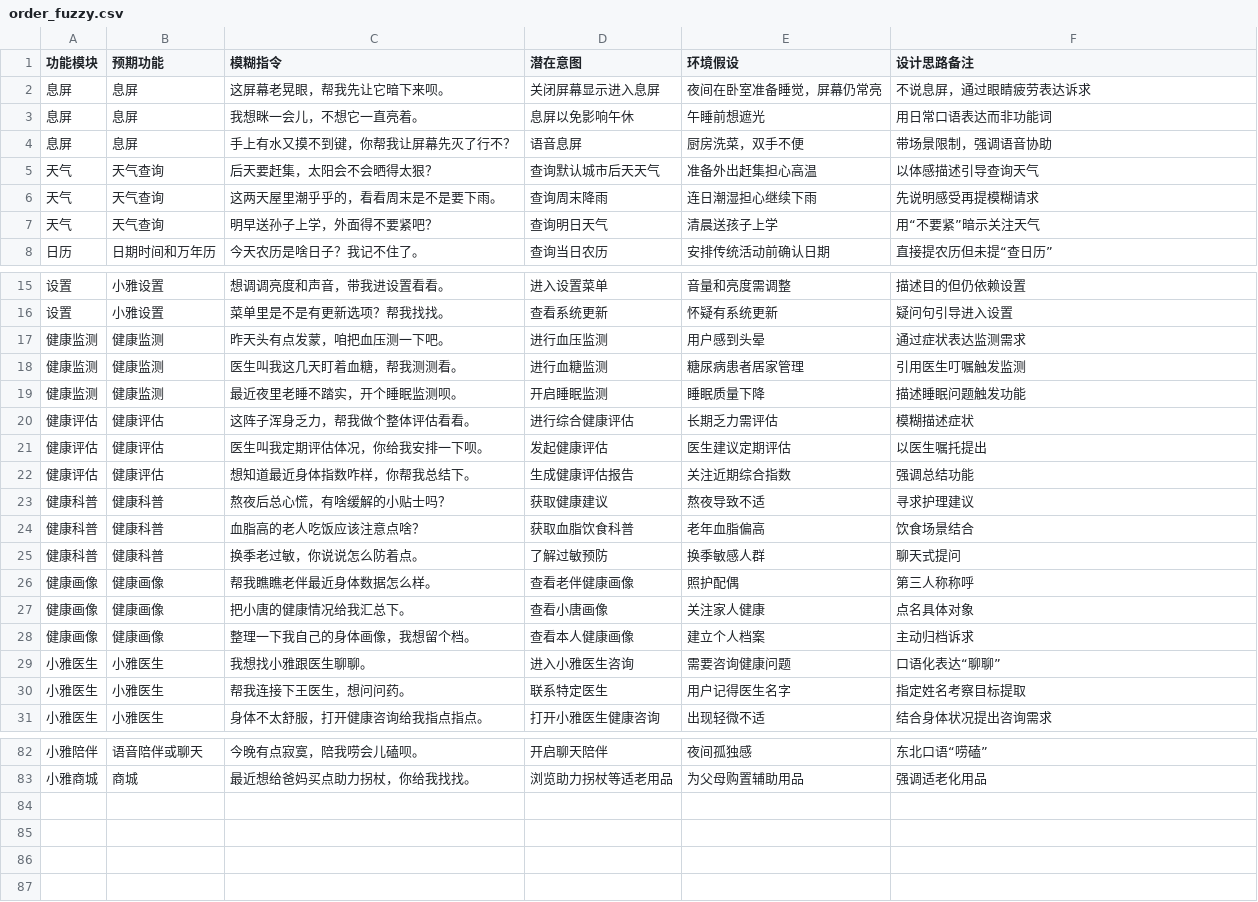
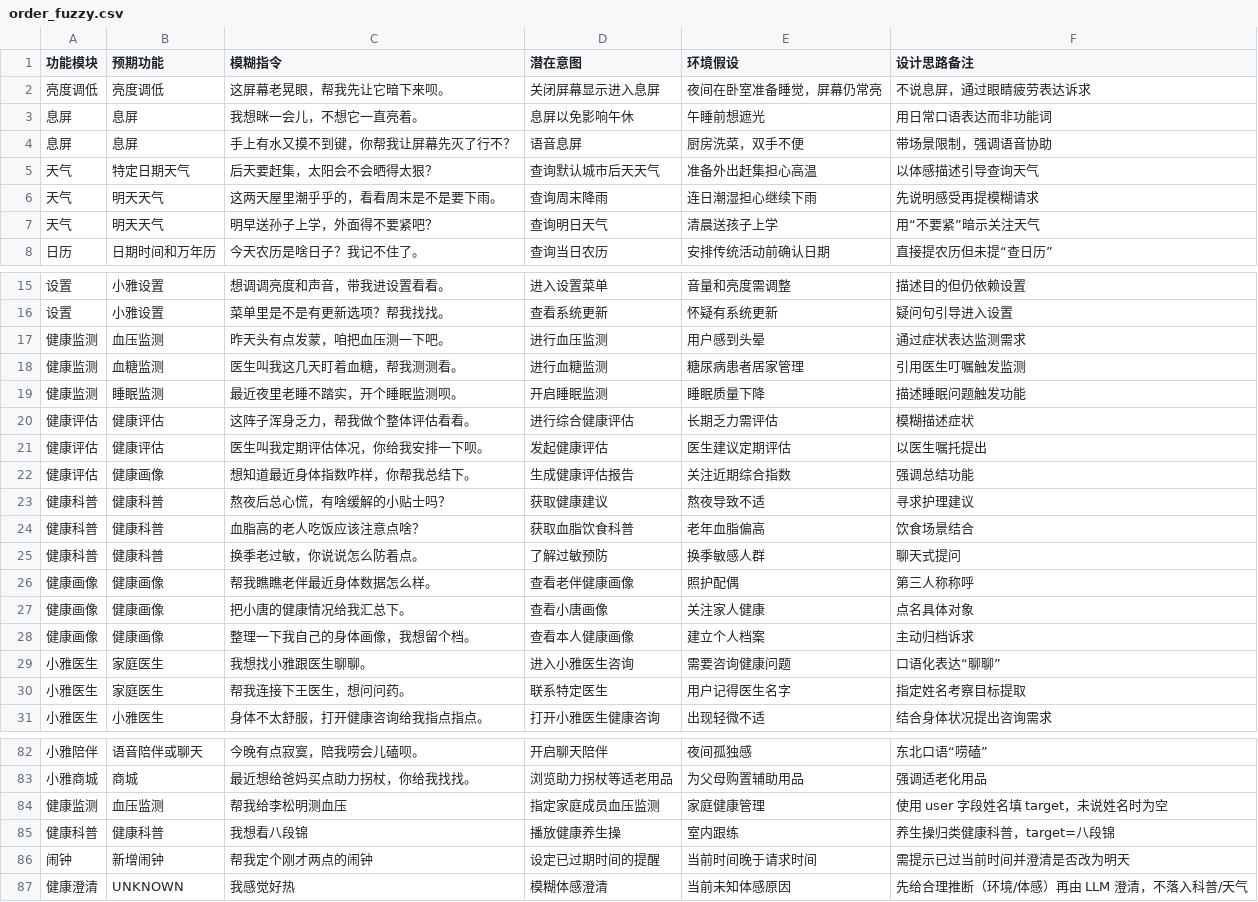
Before and after one commit to Bill-Billion/xy-assistant, a CSV file: order_fuzzy.csv, drawn as a sheet; only a part is shown, gaps mark what is left out; the diff covers the shown part only.

Commit message:
chore: baseline before llm-slot extraction refactor
总览\n- 健康监测/画像等：当 meta.user_candidates 仅有 1 人名时优先覆盖 target，并在 reasoning 记录来源\n- 闹钟时间：修正‘下午2点10分’等绝对时间解析，避免 fallback 继承当前分秒\n- 提示词：模糊/UNKNOWN 澄清改为 LLM 生成，减少本地写死话术\n- 健康操：八段锦/养生操等高置信归类为健康科普\n- 城市：新增最小城市列表并在请求 schema 中支持 city 字段注入 meta\n- 维护：新增 .gitignore，移除追踪的 *.tar 与 __pycache__/ *.pyc，避免仓库膨胀\n\n文件级变更\n- app/services/intent_classifier.py, academic/app/services/intent_classifier.py：target 覆盖与澄清逻辑调整\n- app/services/prompt_templates.py, academic/app/services/prompt_templates.py：澄清/模糊意图提示词优化\n- app/utils/time_utils.py：绝对时间 pattern 优先解析\n- app/services/intent_rules.py：健康操关键词归类\n- app/schemas/request.py：新增 city 字段并注入 meta\n- app/data/cities.json：城市标准化数据（后续可扩充）\n- order_fuzzy.csv：追加近期回归用例\n- .gitignore, AGENTS.md：仓库贡献指南与忽略规则

```diff
--- a/order_fuzzy.csv
+++ b/order_fuzzy.csv
@@ -1,8 +1,8 @@
 功能模块,预期功能,模糊指令,潜在意图,环境假设,设计思路备注
-息屏,息屏,这屏幕老晃眼，帮我先让它暗下来呗。,关闭屏幕显示进入息屏,夜间在卧室准备睡觉，屏幕仍常亮,不说息屏，通过眼睛疲劳表达诉求
+亮度调低,亮度调低,这屏幕老晃眼，帮我先让它暗下来呗。,关闭屏幕显示进入息屏,夜间在卧室准备睡觉，屏幕仍常亮,不说息屏，通过眼睛疲劳表达诉求
 息屏,息屏,我想眯一会儿，不想它一直亮着。,息屏以免影响午休,午睡前想遮光,用日常口语表达而非功能词
 息屏,息屏,手上有水又摸不到键，你帮我让屏幕先灭了行不？,语音息屏,厨房洗菜，双手不便,带场景限制，强调语音协助
-天气,天气查询,后天要赶集，太阳会不会晒得太狠？,查询默认城市后天天气,准备外出赶集担心高温,以体感描述引导查询天气
-天气,天气查询,这两天屋里潮乎乎的，看看周末是不是要下雨。,查询周末降雨,连日潮湿担心继续下雨,先说明感受再提模糊请求
-天气,天气查询,明早送孙子上学，外面得不要紧吧？,查询明日天气,清晨送孩子上学,用“不要紧”暗示关注天气
+天气,特定日期天气,后天要赶集，太阳会不会晒得太狠？,查询默认城市后天天气,准备外出赶集担心高温,以体感描述引导查询天气
+天气,明天天气,这两天屋里潮乎乎的，看看周末是不是要下雨。,查询周末降雨,连日潮湿担心继续下雨,先说明感受再提模糊请求
+天气,明天天气,明早送孙子上学，外面得不要紧吧？,查询明日天气,清晨送孩子上学,用“不要紧”暗示关注天气
 日历,日期时间和万年历,今天农历是啥日子？我记不住了。,查询当日农历,安排传统活动前确认日期,直接提农历但未提“查日历”
@@ -16,8 +16,8 @@
 设置,小雅设置,菜单里是不是有更新选项？帮我找找。,查看系统更新,怀疑有系统更新,疑问句引导进入设置
-健康监测,健康监测,昨天头有点发蒙，咱把血压测一下吧。,进行血压监测,用户感到头晕,通过症状表达监测需求
-健康监测,健康监测,医生叫我这几天盯着血糖，帮我测测看。,进行血糖监测,糖尿病患者居家管理,引用医生叮嘱触发监测
-健康监测,健康监测,最近夜里老睡不踏实，开个睡眠监测呗。,开启睡眠监测,睡眠质量下降,描述睡眠问题触发功能
+健康监测,血压监测,昨天头有点发蒙，咱把血压测一下吧。,进行血压监测,用户感到头晕,通过症状表达监测需求
+健康监测,血糖监测,医生叫我这几天盯着血糖，帮我测测看。,进行血糖监测,糖尿病患者居家管理,引用医生叮嘱触发监测
+健康监测,睡眠监测,最近夜里老睡不踏实，开个睡眠监测呗。,开启睡眠监测,睡眠质量下降,描述睡眠问题触发功能
 健康评估,健康评估,这阵子浑身乏力，帮我做个整体评估看看。,进行综合健康评估,长期乏力需评估,模糊描述症状
 健康评估,健康评估,医生叫我定期评估体况，你给我安排一下呗。,发起健康评估,医生建议定期评估,以医生嘱托提出
-健康评估,健康评估,想知道最近身体指数咋样，你帮我总结下。,生成健康评估报告,关注近期综合指数,强调总结功能
+健康评估,健康画像,想知道最近身体指数咋样，你帮我总结下。,生成健康评估报告,关注近期综合指数,强调总结功能
 健康科普,健康科普,熬夜后总心慌，有啥缓解的小贴士吗？,获取健康建议,熬夜导致不适,寻求护理建议
@@ -28,4 +28,4 @@
 健康画像,健康画像,整理一下我自己的身体画像，我想留个档。,查看本人健康画像,建立个人档案,主动归档诉求
-小雅医生,小雅医生,我想找小雅跟医生聊聊。,进入小雅医生咨询,需要咨询健康问题,口语化表达“聊聊”
-小雅医生,小雅医生,帮我连接下王医生，想问问药。,联系特定医生,用户记得医生名字,指定姓名考察目标提取
+小雅医生,家庭医生,我想找小雅跟医生聊聊。,进入小雅医生咨询,需要咨询健康问题,口语化表达“聊聊”
+小雅医生,家庭医生,帮我连接下王医生，想问问药。,联系特定医生,用户记得医生名字,指定姓名考察目标提取
 小雅医生,小雅医生,身体不太舒服，打开健康咨询给我指点指点。,打开小雅医生健康咨询,出现轻微不适,结合身体状况提出咨询需求
@@ -83 +83,5 @@
 小雅商城,商城,最近想给爸妈买点助力拐杖，你给我找找。,浏览助力拐杖等适老用品,为父母购置辅助用品,强调适老化用品
+健康监测,血压监测,帮我给李松明测血压,指定家庭成员血压监测,家庭健康管理,使用 user 字段姓名填 target，未说姓名时为空
+健康科普,健康科普,我想看八段锦,播放健康养生操,室内跟练,养生操归类健康科普，target=八段锦
+闹钟,新增闹钟,帮我定个刚才两点的闹钟,设定已过期时间的提醒,当前时间晚于请求时间,需提示已过当前时间并澄清是否改为明天
+健康澄清,UNKNOWN,我感觉好热,模糊体感澄清,当前未知体感原因,先给合理推断（环境/体感）再由 LLM 澄清，不落入科普/天气
```
Also changed, not shown: 23 edited cells elsewhere in this file, 12 other files.
